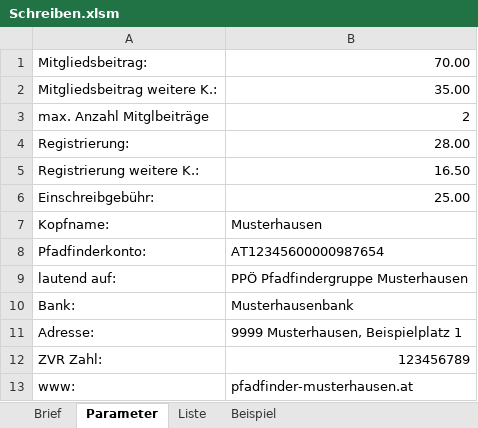
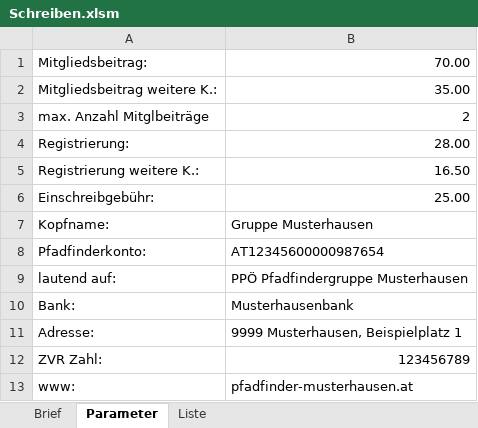
Before and after one commit to rkapl123/PfadfinderSchreiben, an Excel workbook: Schreiben.xlsm, sheet Parameter, drawn as a sheet; values as stored, in another font and other column widths than the file's, no borders; the diff names each change by its address in the sheet, - before the commit and + after, or states it on an @@ line.

```diff
--- a/Schreiben.xlsm (sheet Parameter)
+++ b/Schreiben.xlsm (sheet Parameter)
@@ sheet tab hidden: Beispiel @@
-B7: Musterhausen
+B7: Gruppe Musterhausen
```
Also changed, not shown: sheet Liste, sheet Brief, formulas that keep their value, charts or pictures, 2 other files.
